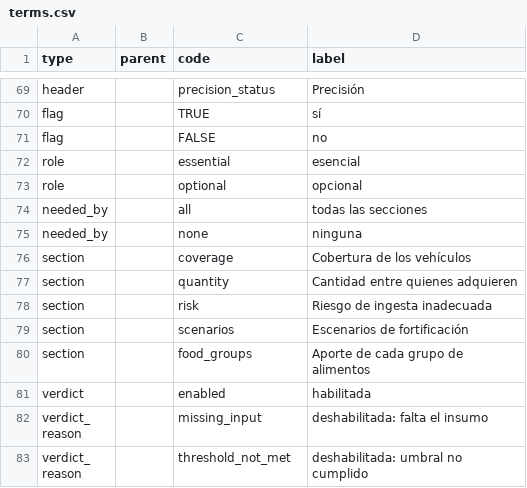
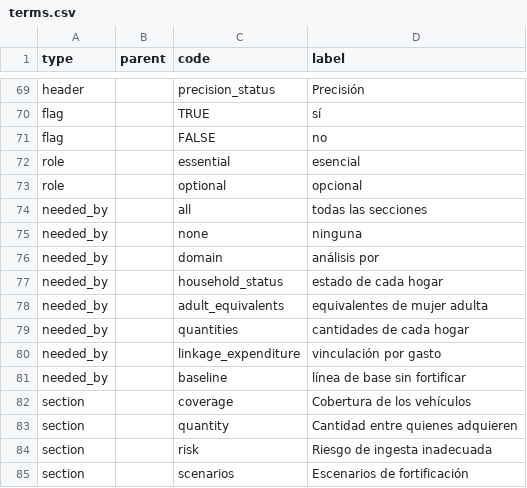
Before and after one commit to maicel1978/hcesfort, a CSV file: inst/report/es/terms.csv, drawn as a sheet; only a part is shown, gaps mark what is left out; the shorter side is filled out with more unchanged rows.

```diff
--- a/inst/report/es/terms.csv
+++ b/inst/report/es/terms.csv
@@ -75,2 +75,8 @@ needed_by,,all,todas las secciones
 needed_by,,none,ninguna
+needed_by,,domain,análisis por
+needed_by,,household_status,estado de cada hogar
+needed_by,,adult_equivalents,equivalentes de mujer adulta
+needed_by,,quantities,cantidades de cada hogar
+needed_by,,linkage_expenditure,vinculación por gasto
+needed_by,,baseline,línea de base sin fortificar
 section,,coverage,Cobertura de los vehículos
```
Also changed, not shown: inst/report/en/terms.csv, 6 other files.
